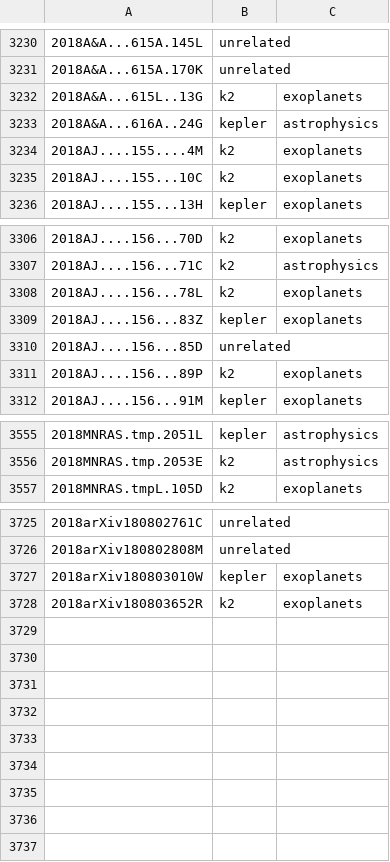
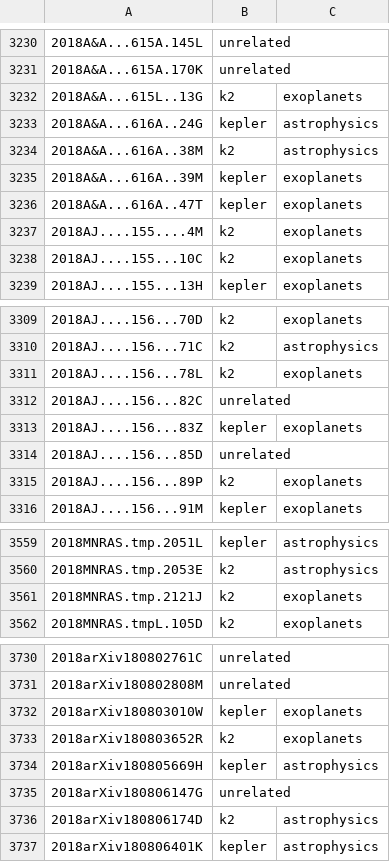
Before and after one commit to KeplerGO/kpub, a CSV file: data/kpub-export.csv, drawn as a sheet; only a part is shown, gaps mark what is left out.

```diff
--- a/data/kpub-export.csv
+++ b/data/kpub-export.csv
@@ -3233,2 +3233,5 @@
 2018A&A...616A..24G,kepler,astrophysics
+2018A&A...616A..38M,k2,astrophysics
+2018A&A...616A..39M,kepler,exoplanets
+2018A&A...616A..47T,kepler,exoplanets
 2018AJ....155....4M,k2,exoplanets
@@ -3308,2 +3311,3 @@
 2018AJ....156...78L,k2,exoplanets
+2018AJ....156...82C,unrelated,
 2018AJ....156...83Z,kepler,exoplanets
@@ -3556,2 +3560,3 @@
 2018MNRAS.tmp.2053E,k2,astrophysics
+2018MNRAS.tmp.2121J,k2,exoplanets
 2018MNRAS.tmpL.105D,k2,exoplanets
@@ -3728 +3733,5 @@
 2018arXiv180803652R,k2,exoplanets
+2018arXiv180805669H,kepler,astrophysics
+2018arXiv180806147G,unrelated,
+2018arXiv180806174D,k2,astrophysics
+2018arXiv180806401K,kepler,astrophysics
```
Also changed, not shown: 1 other file.
